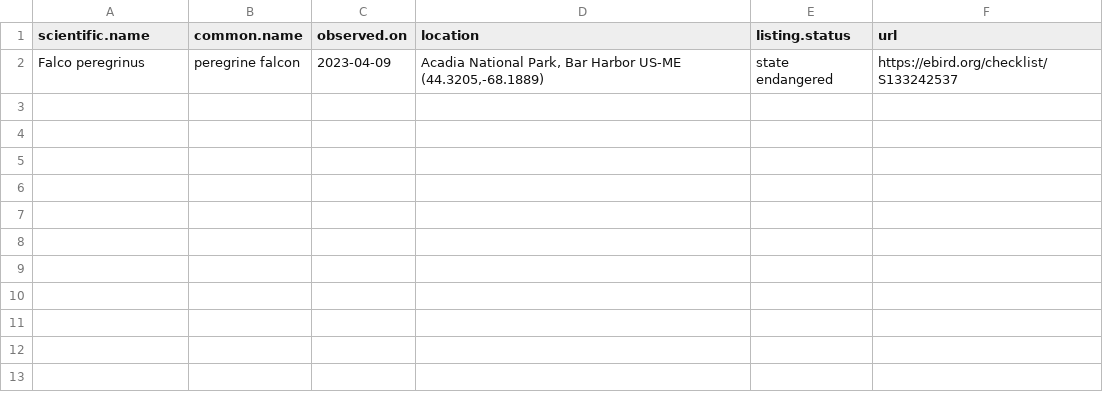
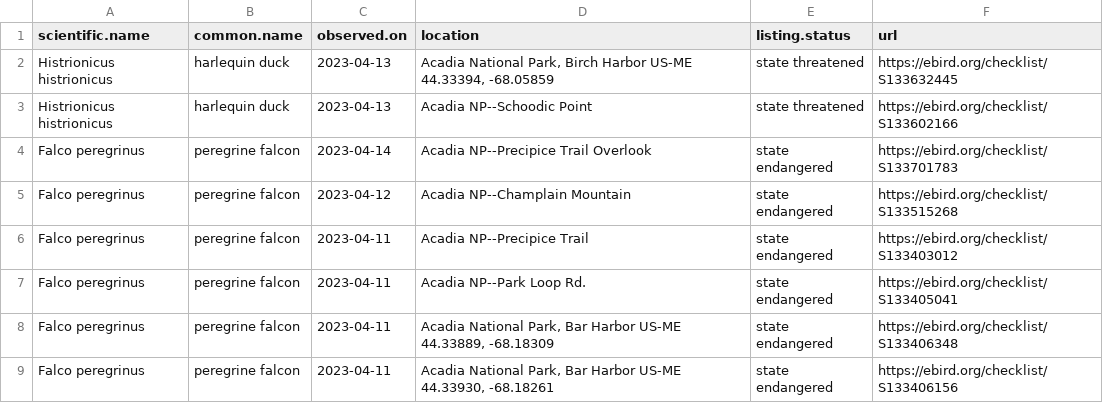
Before and after one commit to Kylelima21/npf_cb_project, a CSV file: email_alerts/outputs/te_specieslist.csv, drawn as a sheet.

```diff
--- a/email_alerts/outputs/te_specieslist.csv
+++ b/email_alerts/outputs/te_specieslist.csv
@@ -1,2 +1,9 @@
 "scientific.name","common.name","observed.on","location","listing.status","url"
-"Falco peregrinus","peregrine falcon",2023-04-09,"Acadia National Park, Bar Harbor US-ME (44.3205,-68.1889)","state endangered","https://ebird.org/checklist/S133242537"
+"Histrionicus histrionicus","harlequin duck",2023-04-13,"Acadia National Park, Birch Harbor US-ME 44.33394, -68.05859","state threatened","https://ebird.org/checklist/S133632445"
+"Histrionicus histrionicus","harlequin duck",2023-04-13,"Acadia NP--Schoodic Point","state threatened","https://ebird.org/checklist/S133602166"
+"Falco peregrinus","peregrine falcon",2023-04-14,"Acadia NP--Precipice Trail Overlook","state endangered","https://ebird.org/checklist/S133701783"
+"Falco peregrinus","peregrine falcon",2023-04-12,"Acadia NP--Champlain Mountain","state endangered","https://ebird.org/checklist/S133515268"
+"Falco peregrinus","peregrine falcon",2023-04-11,"Acadia NP--Precipice Trail","state endangered","https://ebird.org/checklist/S133403012"
+"Falco peregrinus","peregrine falcon",2023-04-11,"Acadia NP--Park Loop Rd.","state endangered","https://ebird.org/checklist/S133405041"
+"Falco peregrinus","peregrine falcon",2023-04-11,"Acadia National Park, Bar Harbor US-ME 44.33889, -68.18309","state endangered","https://ebird.org/checklist/S133406348"
+"Falco peregrinus","peregrine falcon",2023-04-11,"Acadia National Park, Bar Harbor US-ME 44.33930, -68.18261","state endangered","https://ebird.org/checklist/S133406156"
```
Also changed, not shown: 2 other files.
